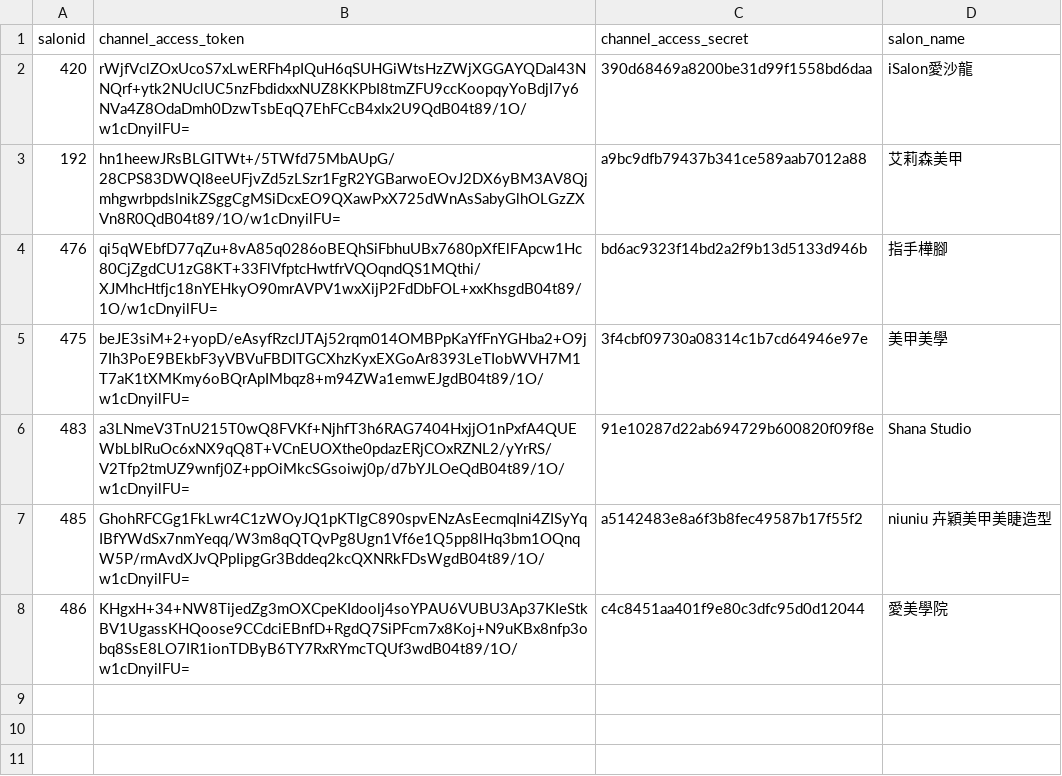
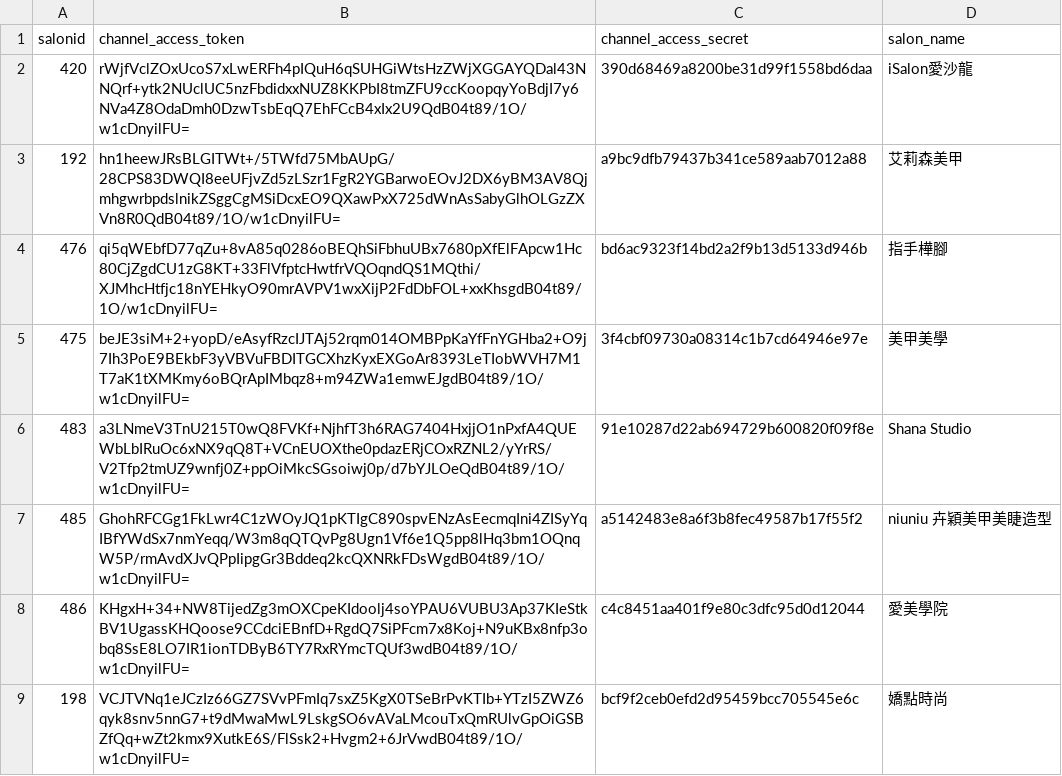
Before and after one commit to perrylu21/linebot_salonapp, a CSV file: salon_config.csv, drawn as a sheet; the diff names each change by its address in the sheet, - before the commit and + after, or states it on an @@ line.

Commit message:
config change

```diff
--- a/salon_config.csv
+++ b/salon_config.csv
+row 9: 198 | VCJTVNq1eJCzIz66GZ7SVvPFmIq7sxZ5KgX0TSeBrPvKTIb+YTzI5ZWZ6qyk8snv5nnG7+t9dMwaMwL9LskgSO6vAVaLMcouTxQmRUlvGpOiGSBZfQq+wZt2kmx9XutkE6S/FlSsk2+Hvgm2+6JrVwdB04t89/1O/w1cDnyilFU= | bcf9f2ceb0efd2d95459bcc705545e6c | 嬌點時尚
```
